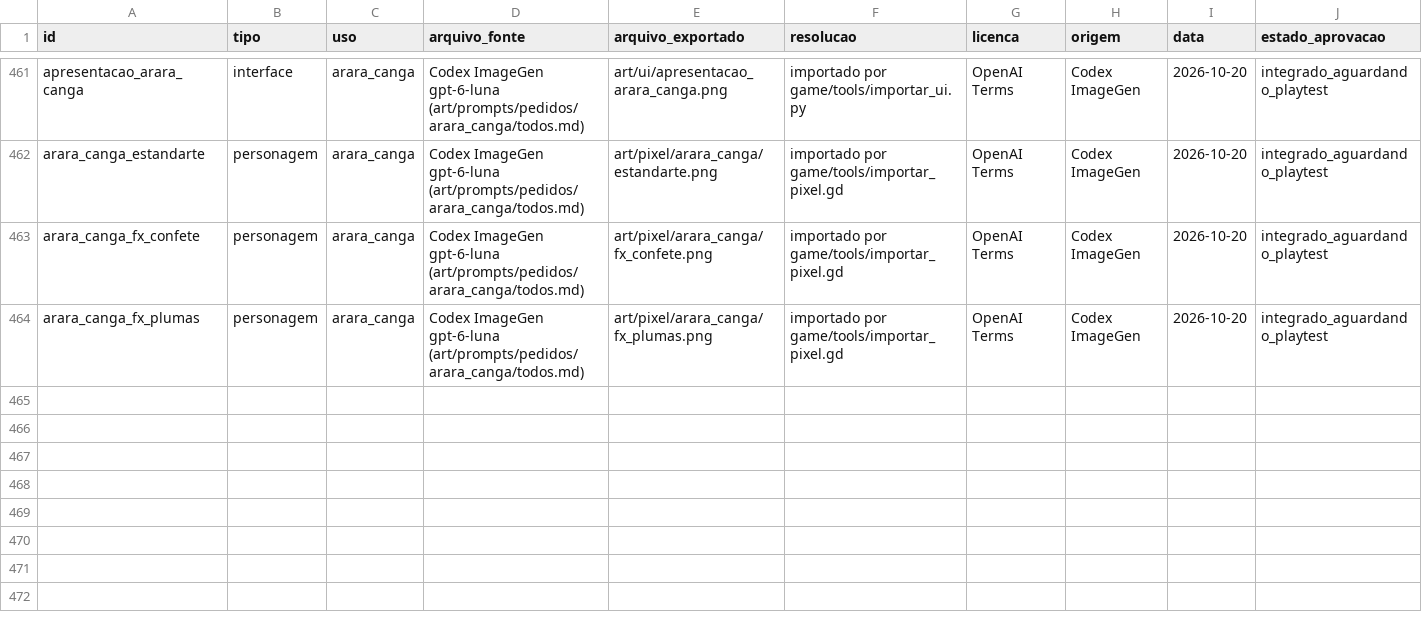
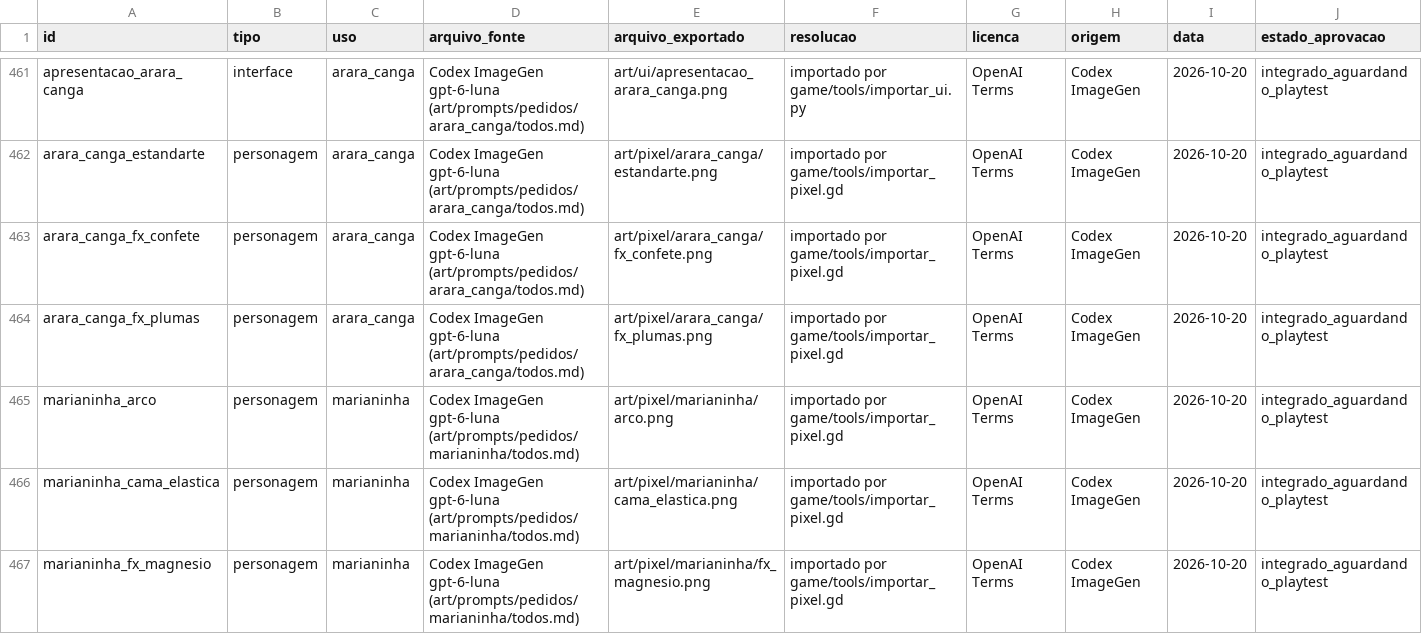
Before and after one commit to JaoDaJunq/smash_junq, a CSV file: assets/manifest.csv, drawn as a sheet; only a part is shown, gaps mark what is left out.

Commit message:
Marianinha r8 art: ribbon (wide, full length), hoop, trampoline (falls to the stage), magnesium; wide importer accepts off-size sheets

```diff
--- a/assets/manifest.csv
+++ b/assets/manifest.csv
@@ -464 +464,4 @@ arara_canga_fx_confete,personagem,arara_canga,Codex ImageGen gpt-6-luna (art/pro
 arara_canga_fx_plumas,personagem,arara_canga,Codex ImageGen gpt-6-luna (art/prompts/pedidos/arara_canga/todos.md),art/pixel/arara_canga/fx_plumas.png,importado por game/tools/importar_pixel.gd,OpenAI Terms,Codex ImageGen,2026-10-20,integrado_aguardando_playtest
+marianinha_arco,personagem,marianinha,Codex ImageGen gpt-6-luna (art/prompts/pedidos/marianinha/todos.md),art/pixel/marianinha/arco.png,importado por game/tools/importar_pixel.gd,OpenAI Terms,Codex ImageGen,2026-10-20,integrado_aguardando_playtest
+marianinha_cama_elastica,personagem,marianinha,Codex ImageGen gpt-6-luna (art/prompts/pedidos/marianinha/todos.md),art/pixel/marianinha/cama_elastica.png,importado por game/tools/importar_pixel.gd,OpenAI Terms,Codex ImageGen,2026-10-20,integrado_aguardando_playtest
+marianinha_fx_magnesio,personagem,marianinha,Codex ImageGen gpt-6-luna (art/prompts/pedidos/marianinha/todos.md),art/pixel/marianinha/fx_magnesio.png,importado por game/tools/importar_pixel.gd,OpenAI Terms,Codex ImageGen,2026-10-20,integrado_aguardando_playtest
```
Also changed, not shown: 42 other files.
